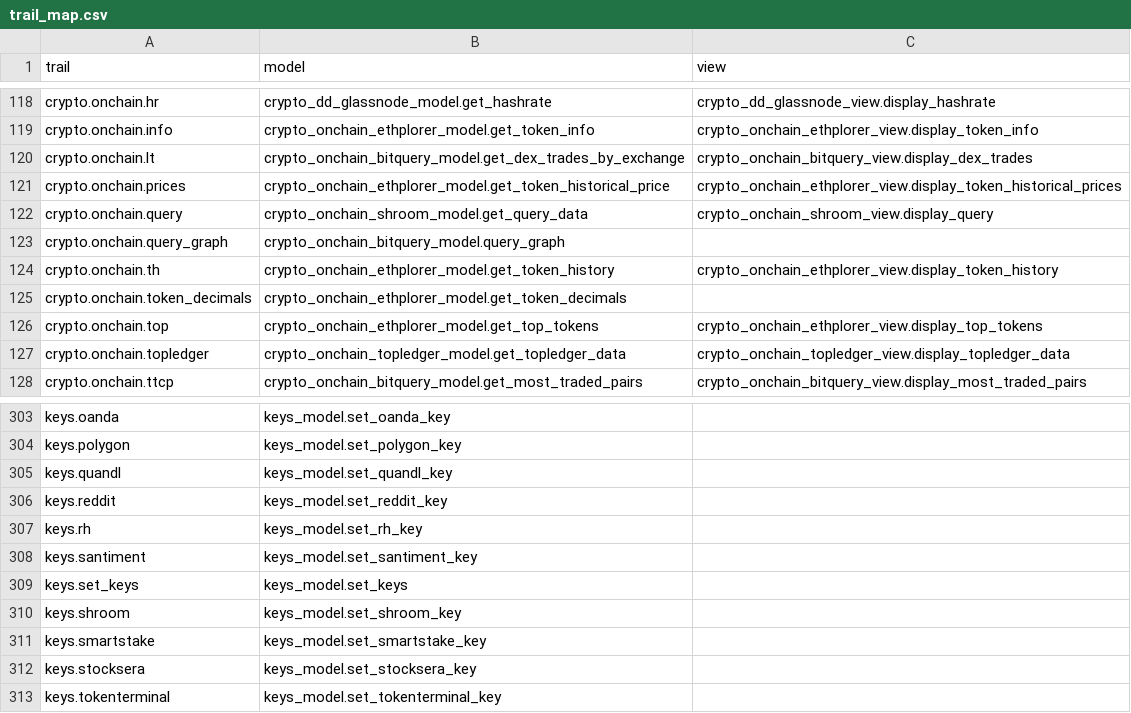
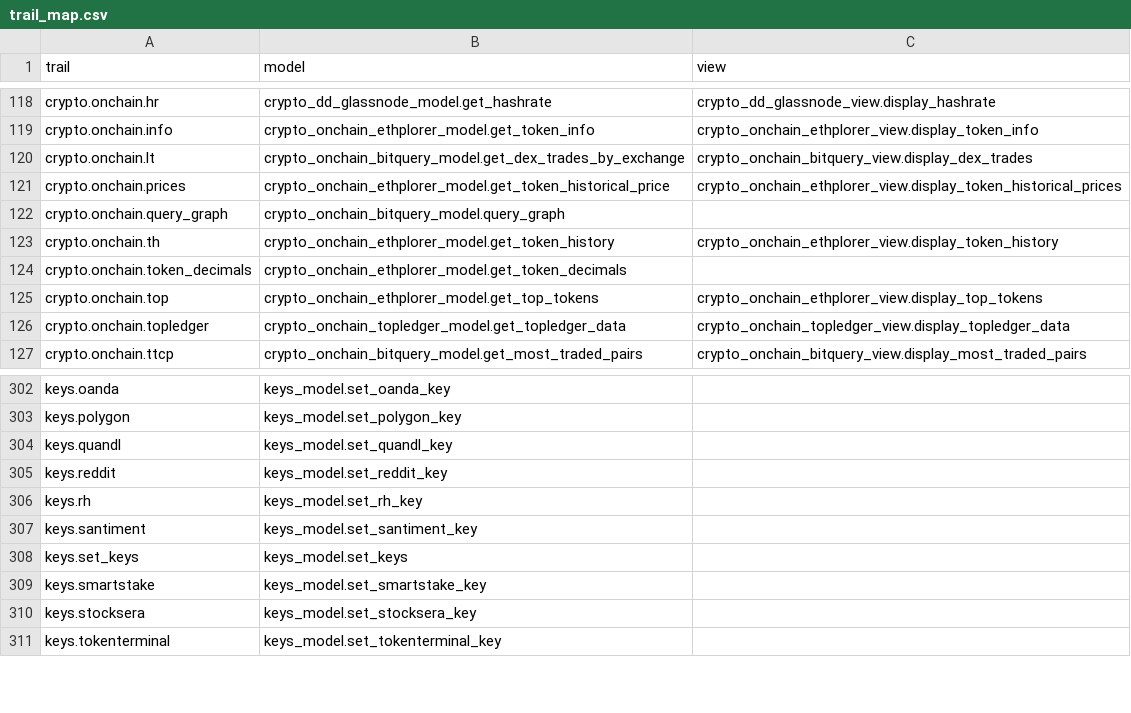
Before and after one commit to petercai/peppermint-finance, a CSV file: openbb_terminal/core/sdk/trail_map.csv, drawn as a sheet; only a part is shown, gaps mark what is left out.

Commit message:
bye bye shroom (#5351)
* bye bye shroom

* missed one

---------

Co-authored-by: James Maslek <jmaslek11@gmail.com>

```diff
--- a/openbb_terminal/core/sdk/trail_map.csv
+++ b/openbb_terminal/core/sdk/trail_map.csv
@@ -121,3 +121,2 @@ crypto.onchain.lt,crypto_onchain_bitquery_model.get_dex_trades_by_exchange,crypt
 crypto.onchain.prices,crypto_onchain_ethplorer_model.get_token_historical_price,crypto_onchain_ethplorer_view.display_token_historical_prices
-crypto.onchain.query,crypto_onchain_shroom_model.get_query_data,crypto_onchain_shroom_view.display_query
 crypto.onchain.query_graph,crypto_onchain_bitquery_model.query_graph,
@@ -309,3 +308,2 @@ keys.santiment,keys_model.set_santiment_key,
 keys.set_keys,keys_model.set_keys,
-keys.shroom,keys_model.set_shroom_key,
 keys.smartstake,keys_model.set_smartstake_key,
```
Also changed, not shown: openbb_terminal/miscellaneous/documentation_scripts/documentation_commands_sdk.csv, 19 other files.
